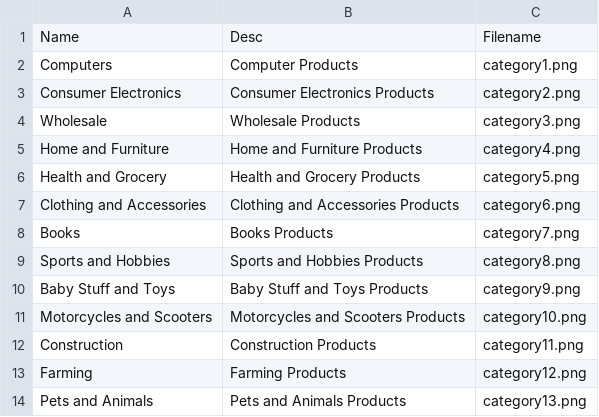
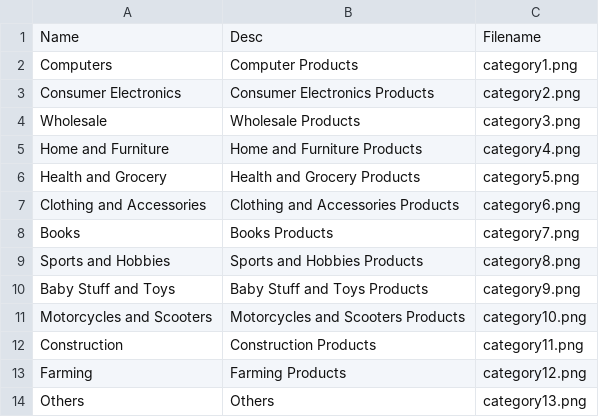
Before and after one commit to vetostream/Niugini-Hub, a CSV file: database/seeds/csv/categories.csv, drawn as a sheet.

```diff
--- a/database/seeds/csv/categories.csv
+++ b/database/seeds/csv/categories.csv
@@ -13,2 +13,2 @@ Construction,Construction Products,category11.png
 Farming,Farming Products,category12.png
-Pets and Animals,Pets and Animals Products,category13.png
+Others,Others,category13.png
```
Also changed, not shown: 15 other files.
